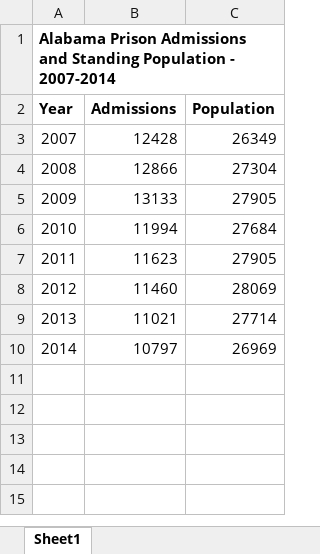
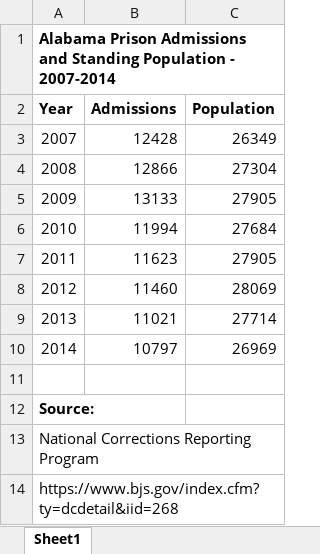
Before and after one commit to UrbanInstitute/long-prison-terms, an Excel workbook: data/download/Alabama Prison Admissions and Population - 2007-2014.xlsx, sheet Sheet1, drawn as a sheet; values as stored, in another font and other column widths than the file's, no borders; the diff names each change by its address in the sheet, - before the commit and + after, or states it on an @@ line.

Commit message:
update data downlaods for reform with sources

```diff
--- a/data/download/Alabama Prison Admissions and Population - 2007-2014.xlsx (sheet Sheet1)
+++ b/data/download/Alabama Prison Admissions and Population - 2007-2014.xlsx (sheet Sheet1)
+row 11: (empty)
+row 12: Source:
+row 13: National Corrections Reporting Program
+row 14: https://www.bjs.gov/index.cfm?ty=dcdetail&iid=268
```
Also changed, not shown: data/download/Alabama Prison Population by Time Served.xlsx, data/download/Offense Type of 2000 Admission Cohort.xlsx.
